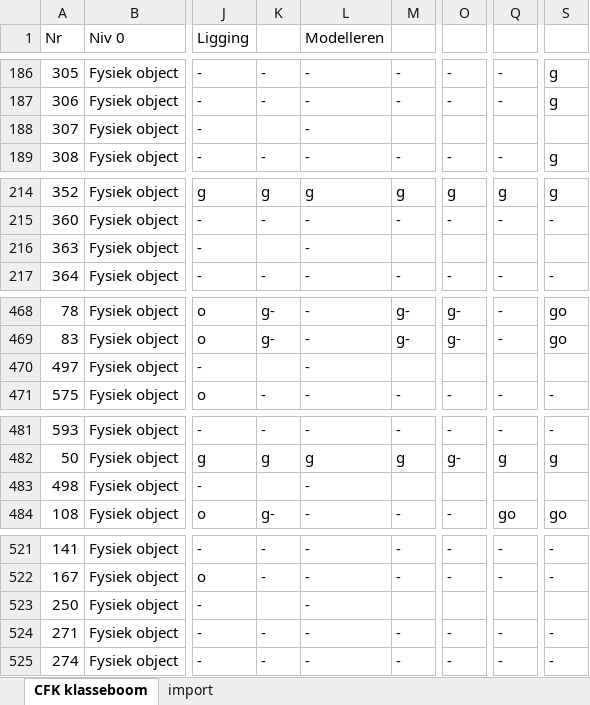
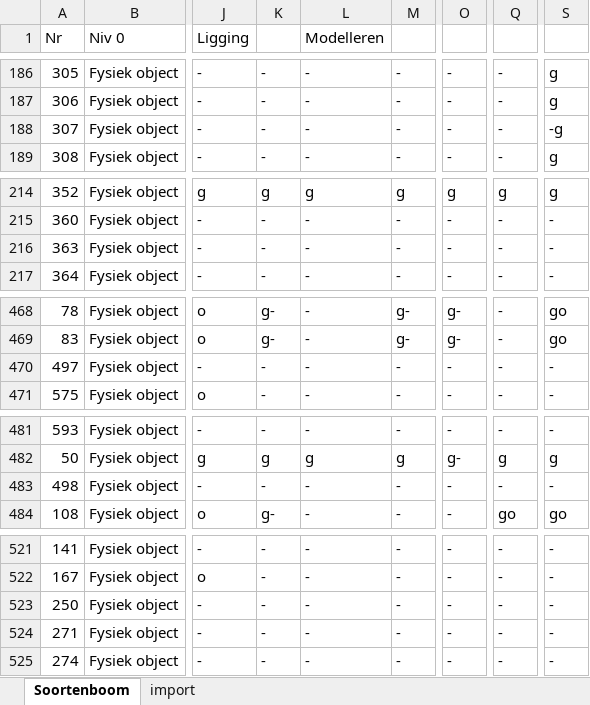
Before and after one commit to StichtingRIONED/GWSW_Apps, an Excel workbook: conformiteitsklassen/Vergelijking app-wg.xlsm, sheet Soortenboom, drawn as a sheet; only a part is shown, gaps mark what is left out; values as stored, in another font and other column widths than the file's, no cell formats; the diff covers the shown part only; the diff names each change by its address in the sheet, - before the commit and + after, or states it on an @@ line.

```diff
--- a/conformiteitsklassen/Vergelijking app-wg.xlsm (sheet Soortenboom)
+++ b/conformiteitsklassen/Vergelijking app-wg.xlsm (sheet Soortenboom)
-sheet tab: CFK klasseboom
+sheet tab: Soortenboom
-K188: (empty)
+K188: -
-M188: (empty)
+M188: -
-O188: (empty)
+O188: -
-Q188: (empty)
+Q188: -
-S188: (empty)
+S188: -g
-K216: (empty)
+K216: -
-M216: (empty)
+M216: -
-O216: (empty)
+O216: -
-Q216: (empty)
+Q216: -
-S216: (empty)
+S216: -
-K470: (empty)
+K470: -
-M470: (empty)
+M470: -
-O470: (empty)
+O470: -
-Q470: (empty)
+Q470: -
-S470: (empty)
+S470: -
-K483: (empty)
+K483: -
-M483: (empty)
+M483: -
-O483: (empty)
+O483: -
-Q483: (empty)
+Q483: -
-S483: (empty)
+S483: -
-K523: (empty)
+K523: -
-M523: (empty)
+M523: -
-O523: (empty)
+O523: -
-Q523: (empty)
+Q523: -
-S523: (empty)
+S523: -
```
Also changed, not shown: 49 edited cells elsewhere in this sheet, cell formats, conformiteitsklassen/Vergelijking app-wg.xlsx.
